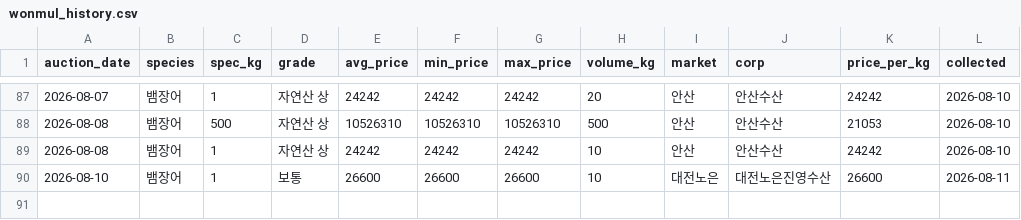
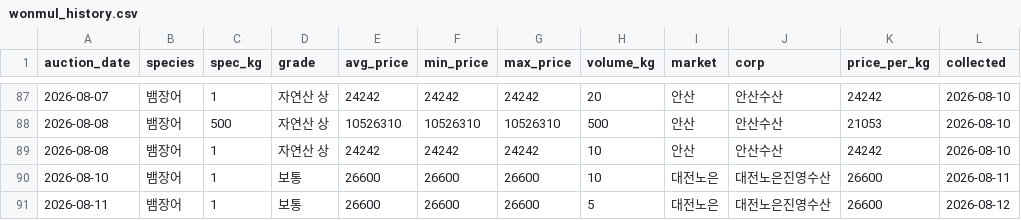
Before and after one commit to hokki-sys/-1, a CSV file: tracker/wonmul_history.csv, drawn as a sheet; only a part is shown, gaps mark what is left out; the diff names each change by its address in the sheet, - before the commit and + after, or states it on an @@ line.

```diff
--- a/tracker/wonmul_history.csv
+++ b/tracker/wonmul_history.csv
+row 91: 2026-08-11 | 뱀장어 | 1 | 보통 | 26600 | 26600 | 26600 | 5 | 대전노은 | 대전노은진영수산 | 26600 | 2026-08-12
```
Also changed, not shown: tracker/import_history.csv, tracker/price_history.csv.
